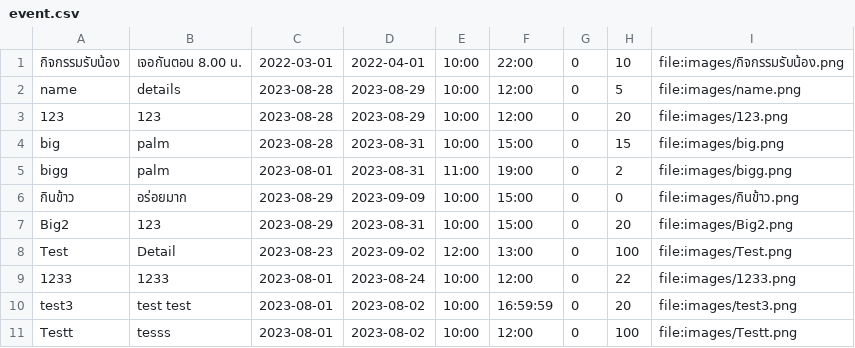
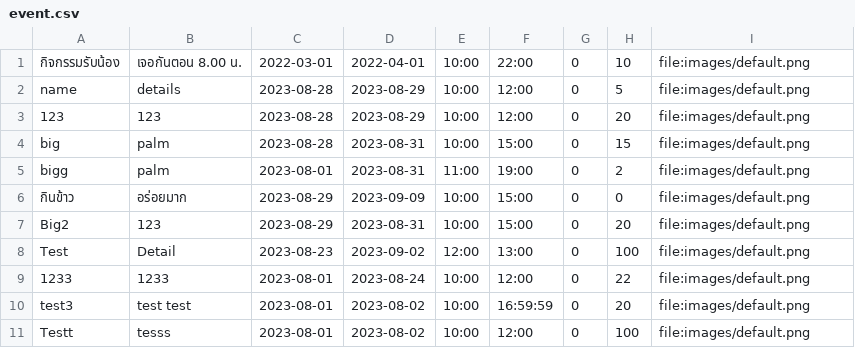
Before and after one commit to Kriwn/JavaFxProject, a CSV file: data/event.csv, drawn as a sheet.

Commit message:
edit event

```diff
--- a/data/event.csv
+++ b/data/event.csv
@@ -1,11 +1,11 @@
-กิจกรรมรับน้อง,เจอกันตอน 8.00 น.,2022-03-01,2022-04-01,10:00,22:00,0,10,file:images/กิจกรรมรับน้อง.png
-name,details,2023-08-28,2023-08-29,10:00,12:00,0,5,file:images/name.png
-123,123,2023-08-28,2023-08-29,10:00,12:00,0,20,file:images/123.png
-big,palm,2023-08-28,2023-08-31,10:00,15:00,0,15,file:images/big.png
-bigg,palm,2023-08-01,2023-08-31,11:00,19:00,0,2,file:images/bigg.png
-กินข้าว,อร่อยมาก,2023-08-29,2023-09-09,10:00,15:00,0,0,file:images/กินข้าว.png
-Big2,123,2023-08-29,2023-08-31,10:00,15:00,0,20,file:images/Big2.png
-Test,Detail,2023-08-23,2023-09-02,12:00,13:00,0,100,file:images/Test.png
-1233,1233,2023-08-01,2023-08-24,10:00,12:00,0,22,file:images/1233.png
-test3,test test,2023-08-01,2023-08-02,10:00,16:59:59,0,20,file:images/test3.png
-Testt,tesss,2023-08-01,2023-08-02,10:00,12:00,0,100,file:images/Testt.png
+กิจกรรมรับน้อง,เจอกันตอน 8.00 น.,2022-03-01,2022-04-01,10:00,22:00,0,10,file:images/default.png
+name,details,2023-08-28,2023-08-29,10:00,12:00,0,5,file:images/default.png
+123,123,2023-08-28,2023-08-29,10:00,12:00,0,20,file:images/default.png
+big,palm,2023-08-28,2023-08-31,10:00,15:00,0,15,file:images/default.png
+bigg,palm,2023-08-01,2023-08-31,11:00,19:00,0,2,file:images/default.png
+กินข้าว,อร่อยมาก,2023-08-29,2023-09-09,10:00,15:00,0,0,file:images/default.png
+Big2,123,2023-08-29,2023-08-31,10:00,15:00,0,20,file:images/default.png
+Test,Detail,2023-08-23,2023-09-02,12:00,13:00,0,100,file:images/default.png
+1233,1233,2023-08-01,2023-08-24,10:00,12:00,0,22,file:images/default.png
+test3,test test,2023-08-01,2023-08-02,10:00,16:59:59,0,20,file:images/default.png
+Testt,tesss,2023-08-01,2023-08-02,10:00,12:00,0,100,file:images/default.png
```
Also changed, not shown: 7 other files.
